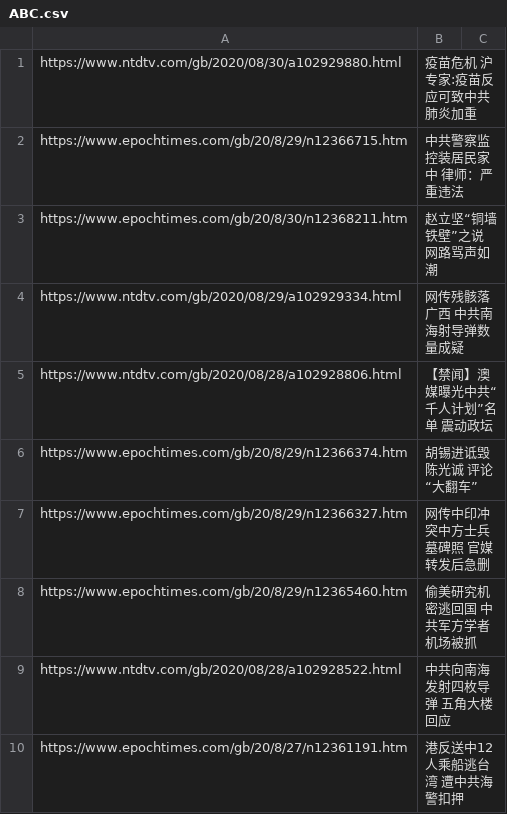
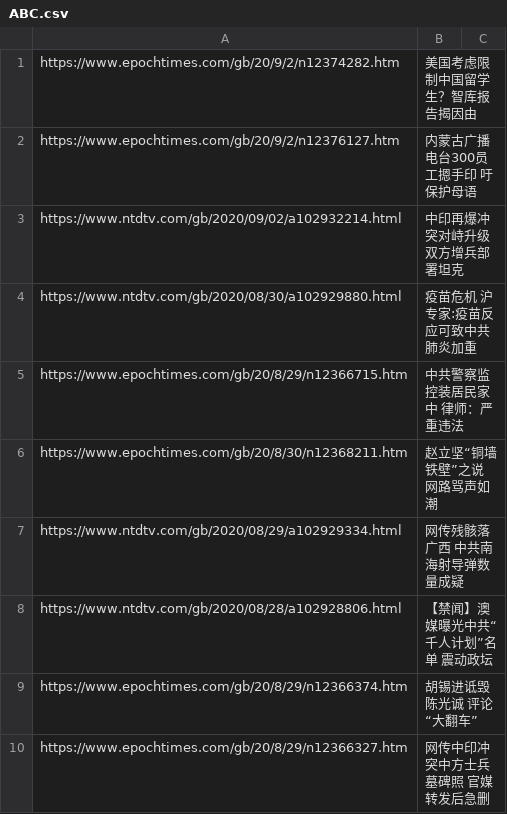
Before and after one commit to sendtruth2020/goodnews, a CSV file: indexes/ABC.csv, drawn as a sheet; only a part is shown; the shorter side is filled out with more unchanged rows.

Commit message:
Update ABC.csv

```diff
--- a/indexes/ABC.csv
+++ b/indexes/ABC.csv
@@ -1 +1,4 @@
+https://www.epochtimes.com/gb/20/9/2/n12374282.htm,美国考虑限制中国留学生？智库报告揭因由
+https://www.epochtimes.com/gb/20/9/2/n12376127.htm,内蒙古广播电台300员工摁手印 吁保护母语
+https://www.ntdtv.com/gb/2020/09/02/a102932214.html,中印再爆冲突对峙升级 双方增兵部署坦克
 https://www.ntdtv.com/gb/2020/08/30/a102929880.html,疫苗危机 沪专家:疫苗反应可致中共肺炎加重
```
